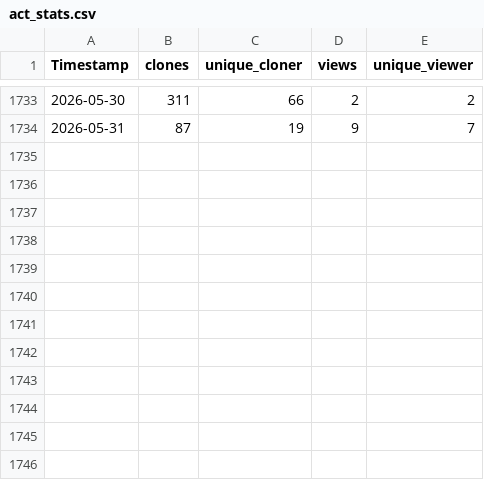
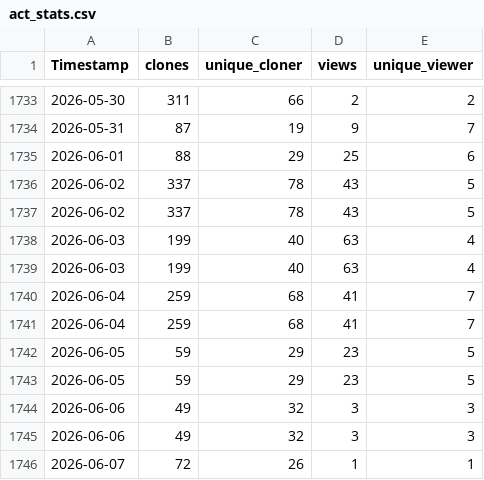
Before and after one commit to AdamTheisen/ARM-Dev, a CSV file: act_stats/act_stats.csv, drawn as a sheet; only a part is shown, gaps mark what is left out.

Commit message:
Cronjob commit

```diff
--- a/act_stats/act_stats.csv
+++ b/act_stats/act_stats.csv
@@ -1734 +1734,13 @@ Timestamp,clones,unique_cloner,views,unique_viewer
 2026-05-31,87,19,9,7
+2026-06-01,88,29,25,6
+2026-06-02,337,78,43,5
+2026-06-02,337,78,43,5
+2026-06-03,199,40,63,4
+2026-06-03,199,40,63,4
+2026-06-04,259,68,41,7
+2026-06-04,259,68,41,7
+2026-06-05,59,29,23,5
+2026-06-05,59,29,23,5
+2026-06-06,49,32,3,3
+2026-06-06,49,32,3,3
+2026-06-07,72,26,1,1
```
